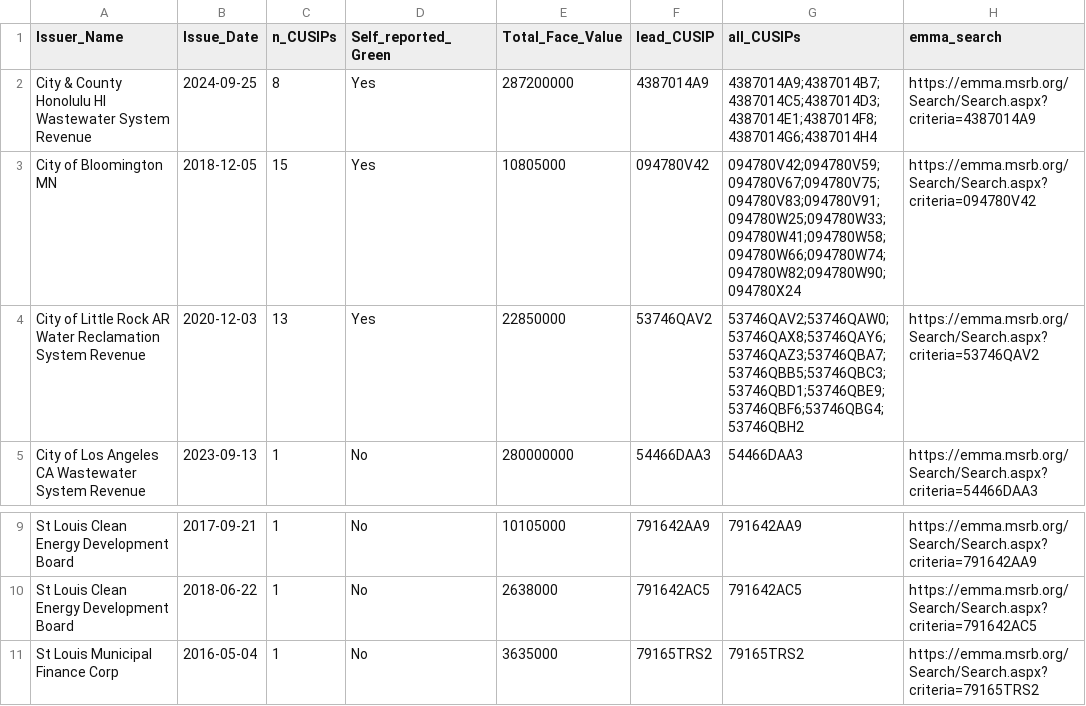
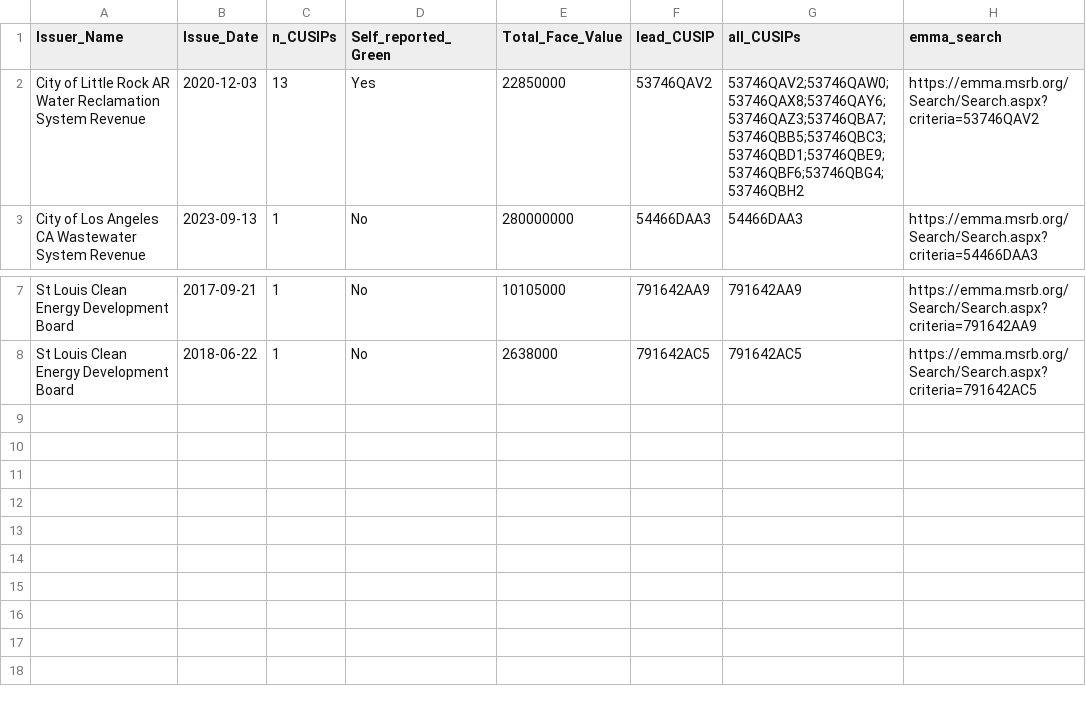
Before and after one commit to mauhirt/municipal-analysis, a CSV file: processed/codebook/issuances_needing_prospectuses.csv, drawn as a sheet; only a part is shown, gaps mark what is left out; the diff names each change by its address in the sheet, - before the commit and + after, or states it on an @@ line.

```diff
--- a/processed/codebook/issuances_needing_prospectuses.csv
+++ b/processed/codebook/issuances_needing_prospectuses.csv
-row 2: City & County Honolulu HI Wastewater System Revenue | 2024-09-25 | 8 | Yes | 287200000 | 4387014A9 | 4387014A9;4387014B7;4387014C5;4387014D3;4387014E1;4387014F8;4387014G6;4387014H4 | https://emma.msrb.org/Search/Search.aspx?criteria=4387014A9
-row 3: City of Bloomington MN | 2018-12-05 | 15 | Yes | 10805000 | 094780V42 | 094780V42;094780V59;094780V67;094780V75;094780V83;094780V91;094780W25;094780W33;094780W41;094780W58;094780W66;094780W74;094780W82;094780W90;094780X24 | https://emma.msrb.org/Search/Search.aspx?criteria=094780V42
-row 11: St Louis Municipal Finance Corp | 2016-05-04 | 1 | No | 3635000 | 79165TRS2 | 79165TRS2 | https://emma.msrb.org/Search/Search.aspx?criteria=79165TRS2
```
Also changed, not shown: processed/codebook/cusips_needing_prospectuses.csv, raw/emma/prospectuses_text/_manifest.csv, 3 other files.
